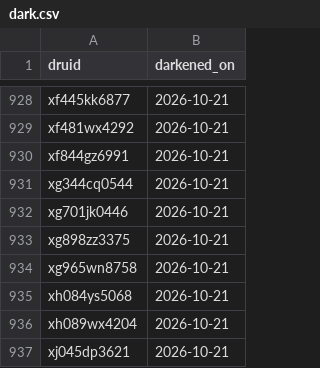
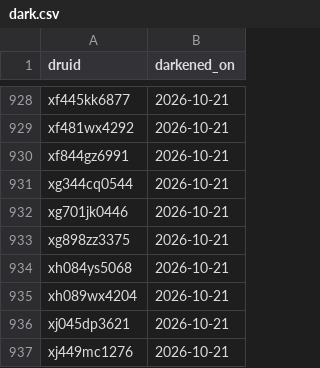
Before and after one commit to sul-dlss-labs/sdr-harvest, a CSV file: dark.csv, drawn as a sheet; only a part is shown, gaps mark what is left out; the shorter side is filled out with more unchanged rows; the diff names each change by its address in the sheet, - before the commit and + after, or states it on an @@ line.

Commit message:
Remove duplicate item from dark.csv

```diff
--- a/dark.csv
+++ b/dark.csv
-row 934: xg965wn8758 | 2026-10-21
```
